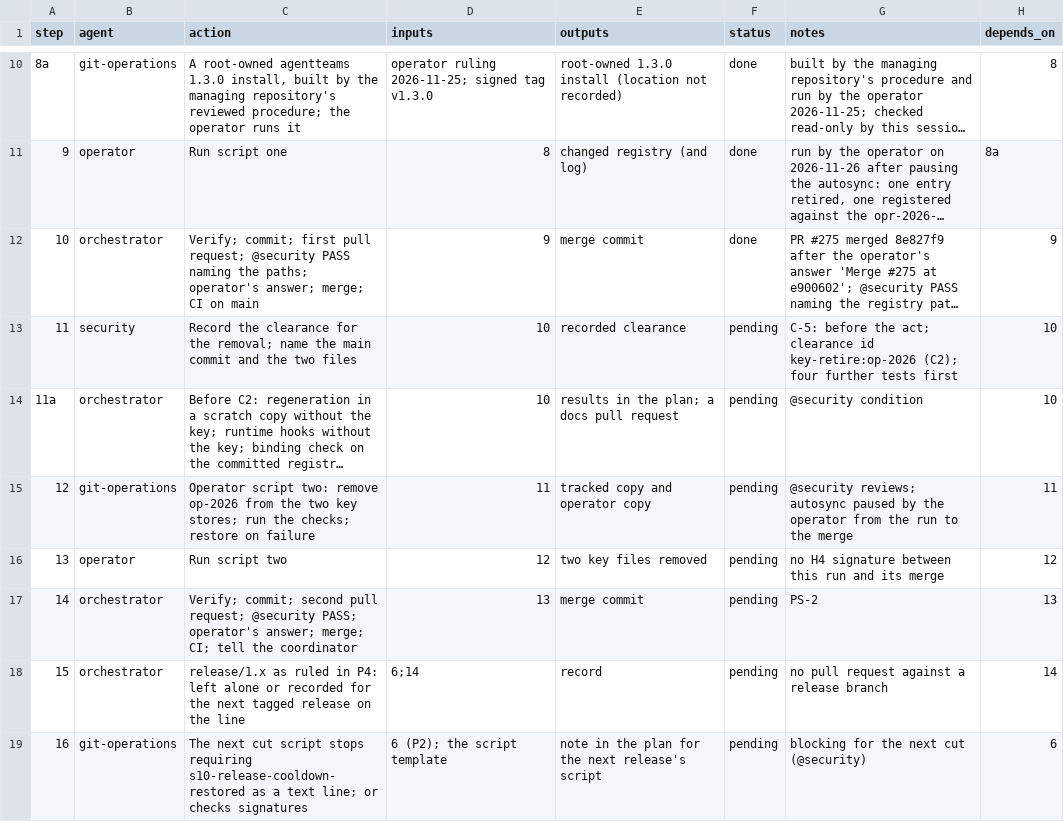
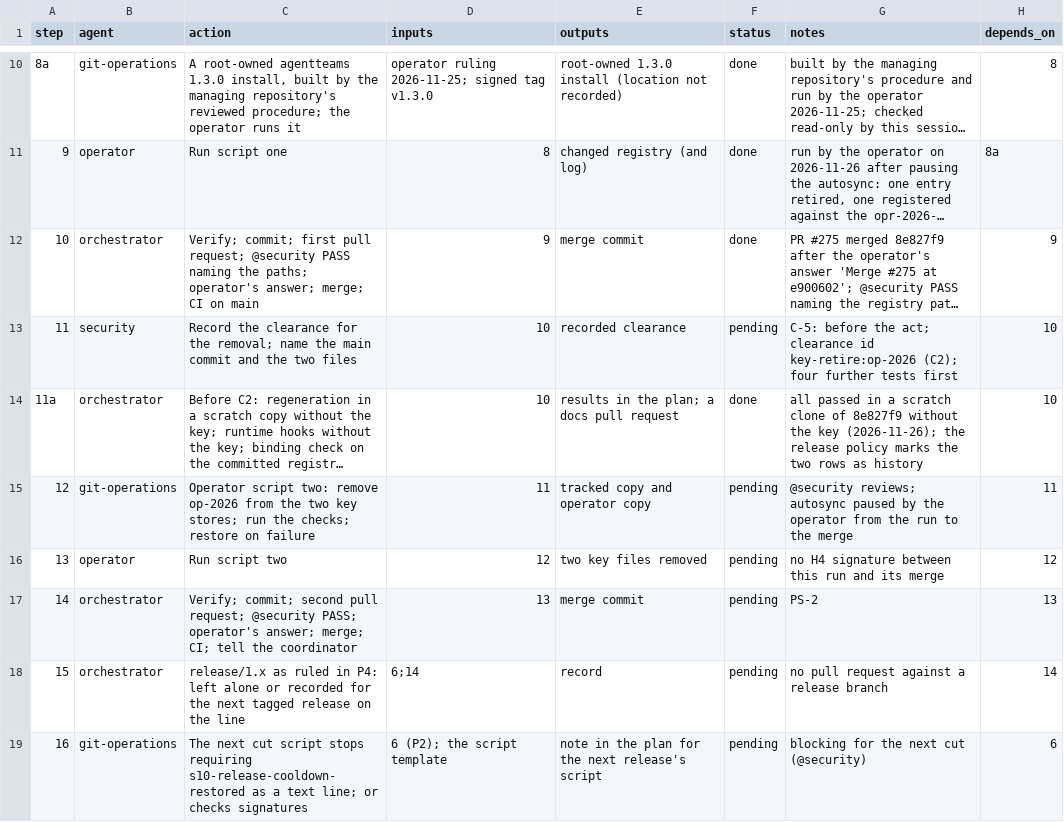
Before and after one commit to jlcatonjr/researchteam, a CSV file: references/plans/post-1.3.0-h3-retire-op-2026.steps.csv, drawn as a sheet; only a part is shown, gaps mark what is left out; long unchanged cells end in …; the diff names each change by its address in the sheet, - before the commit and + after, or states it on an @@ line.

```diff
--- a/references/plans/post-1.3.0-h3-retire-op-2026.steps.csv
+++ b/references/plans/post-1.3.0-h3-retire-op-2026.steps.csv
-F14 (status): pending
+F14 (status): done
-G14 (notes): @security condition
+G14 (notes): all passed in a scratch clone of 8e827f9 without the key (2026-11-26); the release policy marks the two rows as history
```
Also changed, not shown: 1 other file.
